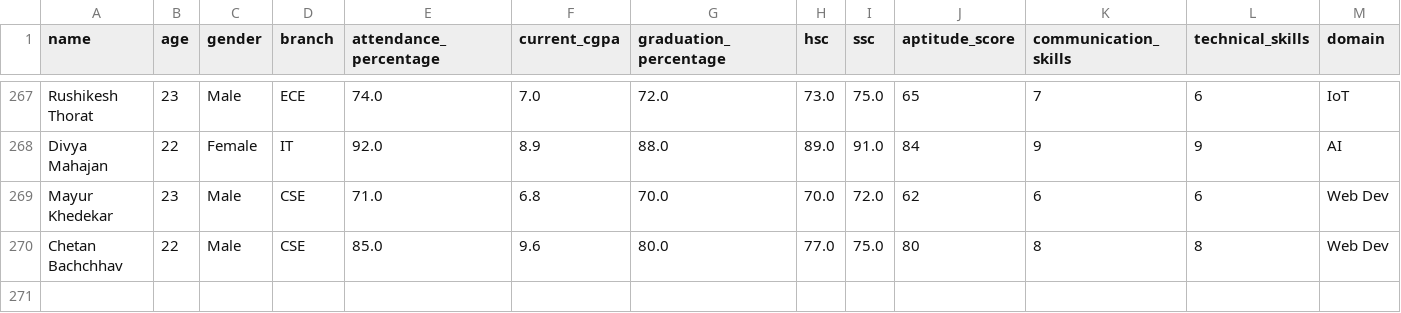
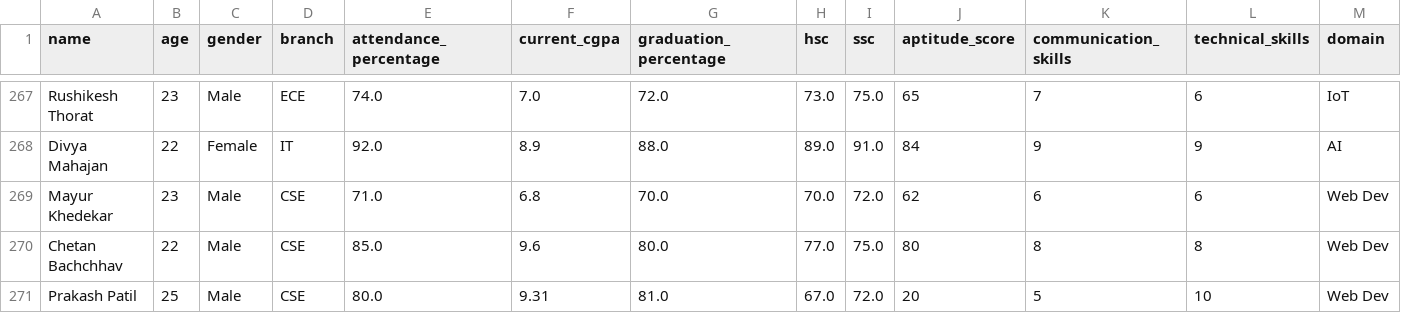
Before and after one commit to Chetanpatil03/research-paper, a CSV file: student_placement_data.csv, drawn as a sheet; only a part is shown, gaps mark what is left out; rows hold the shown columns only; the diff names each change by its address in the sheet, - before the commit and + after, or states it on an @@ line.

```diff
--- a/student_placement_data.csv
+++ b/student_placement_data.csv
+row 271: Prakash Patil | 25 | Male | CSE | 80.0 | 9.31 | 81.0 | 67.0 | 72.0 | 20 | 5 | 10 | Web Dev
```
Also changed, not shown: 2 other files.
